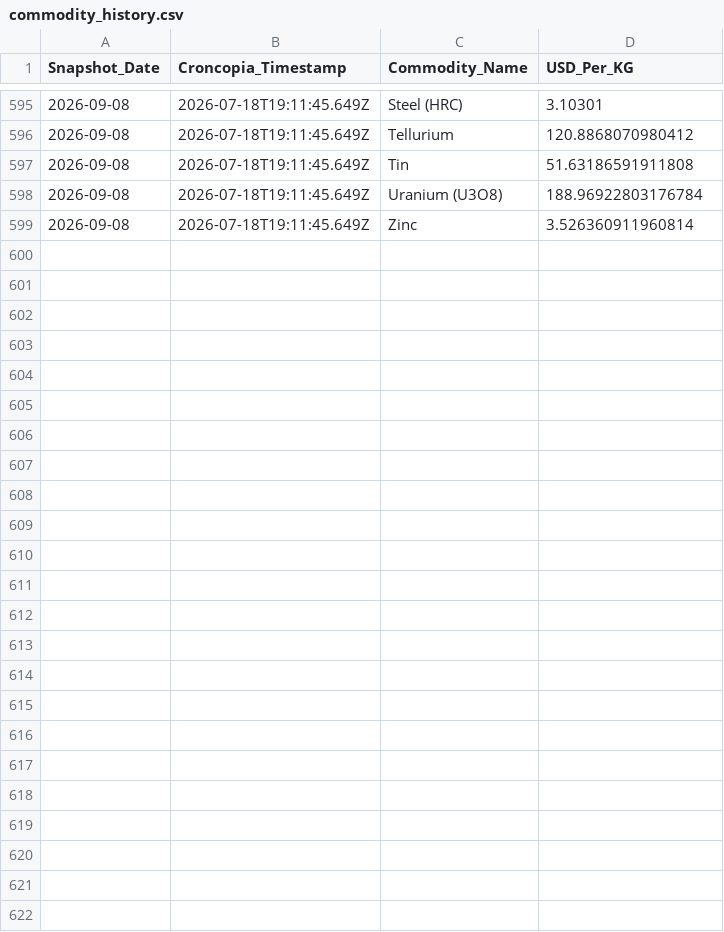
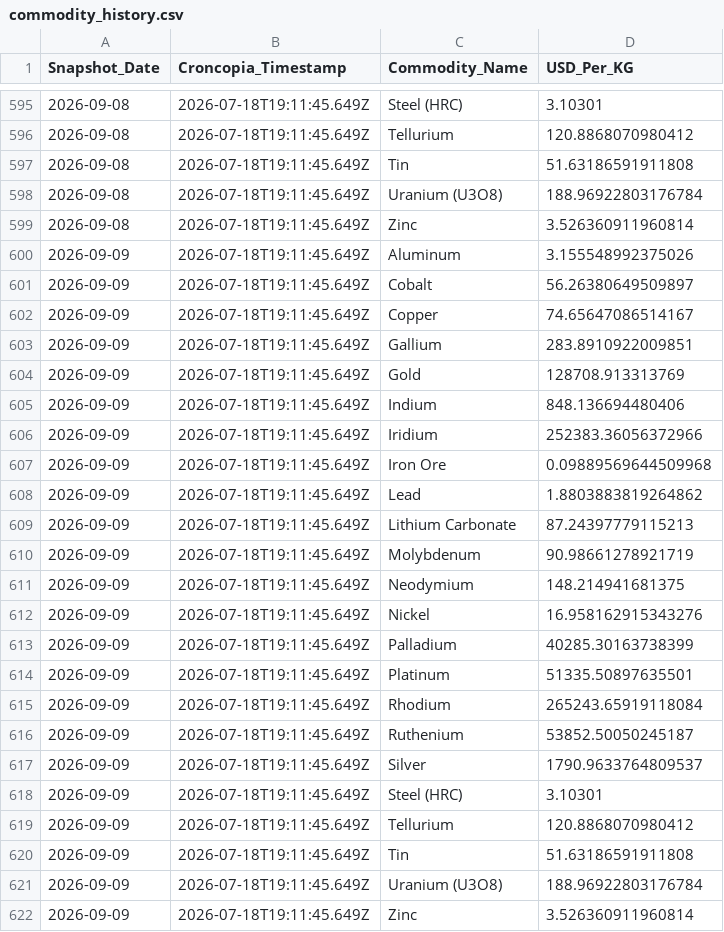
Before and after one commit to Priyankapanchal-dataanalyst/commodity-dashboard-data, a CSV file: data/commodity_history.csv, drawn as a sheet; only a part is shown, gaps mark what is left out; the diff names each change by its address in the sheet, - before the commit and + after, or states it on an @@ line.

```diff
--- a/data/commodity_history.csv
+++ b/data/commodity_history.csv
+row 600: 2026-09-09 | 2026-07-18T19:11:45.649Z | Aluminum | 3.155548992375026
+row 601: 2026-09-09 | 2026-07-18T19:11:45.649Z | Cobalt | 56.26380649509897
+row 602: 2026-09-09 | 2026-07-18T19:11:45.649Z | Copper | 74.65647086514167
+row 603: 2026-09-09 | 2026-07-18T19:11:45.649Z | Gallium | 283.8910922009851
+row 604: 2026-09-09 | 2026-07-18T19:11:45.649Z | Gold | 128708.913313769
+row 605: 2026-09-09 | 2026-07-18T19:11:45.649Z | Indium | 848.136694480406
+row 606: 2026-09-09 | 2026-07-18T19:11:45.649Z | Iridium | 252383.36056372966
+row 607: 2026-09-09 | 2026-07-18T19:11:45.649Z | Iron Ore | 0.09889569644509968
+row 608: 2026-09-09 | 2026-07-18T19:11:45.649Z | Lead | 1.8803883819264862
+row 609: 2026-09-09 | 2026-07-18T19:11:45.649Z | Lithium Carbonate | 87.24397779115213
+row 610: 2026-09-09 | 2026-07-18T19:11:45.649Z | Molybdenum | 90.98661278921719
+row 611: 2026-09-09 | 2026-07-18T19:11:45.649Z | Neodymium | 148.214941681375
+row 612: 2026-09-09 | 2026-07-18T19:11:45.649Z | Nickel | 16.958162915343276
+row 613: 2026-09-09 | 2026-07-18T19:11:45.649Z | Palladium | 40285.30163738399
+row 614: 2026-09-09 | 2026-07-18T19:11:45.649Z | Platinum | 51335.50897635501
+row 615: 2026-09-09 | 2026-07-18T19:11:45.649Z | Rhodium | 265243.65919118084
+row 616: 2026-09-09 | 2026-07-18T19:11:45.649Z | Ruthenium | 53852.50050245187
+row 617: 2026-09-09 | 2026-07-18T19:11:45.649Z | Silver | 1790.9633764809537
+row 618: 2026-09-09 | 2026-07-18T19:11:45.649Z | Steel (HRC) | 3.10301
+row 619: 2026-09-09 | 2026-07-18T19:11:45.649Z | Tellurium | 120.8868070980412
+row 620: 2026-09-09 | 2026-07-18T19:11:45.649Z | Tin | 51.63186591911808
+row 621: 2026-09-09 | 2026-07-18T19:11:45.649Z | Uranium (U3O8) | 188.96922803176784
+row 622: 2026-09-09 | 2026-07-18T19:11:45.649Z | Zinc | 3.526360911960814
```
